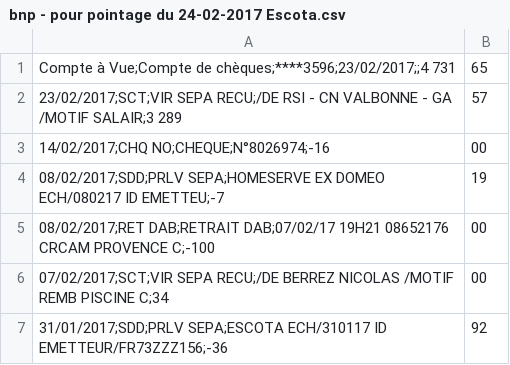
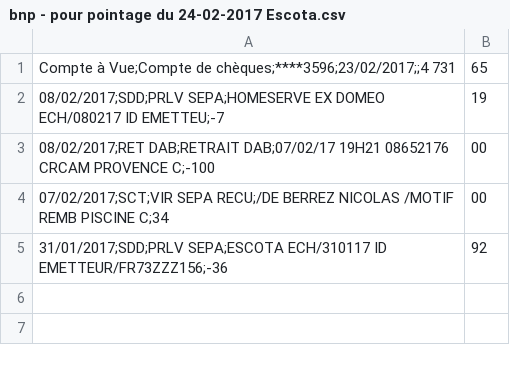
Before and after one commit to pingoo06/comptes, a CSV file: res/SV INIT MyMoney/bnp - pour pointage du 24-02-2017 Escota.csv, drawn as a sheet.

```diff
--- a/res/SV INIT MyMoney/bnp - pour pointage du 24-02-2017 Escota.csv
+++ b/res/SV INIT MyMoney/bnp - pour pointage du 24-02-2017 Escota.csv
@@ -1,4 +1,2 @@
 Compte à Vue;Compte de chèques;****3596;23/02/2017;;4 731,65
-23/02/2017;SCT;VIR SEPA RECU;/DE RSI - CN VALBONNE - GA /MOTIF SALAIR;3 289,57
-14/02/2017;CHQ NO;CHEQUE;N°8026974;-16,00
 08/02/2017;SDD;PRLV SEPA;HOMESERVE EX DOMEO ECH/080217 ID EMETTEU;-7,19
```
Also changed, not shown: 47 other files.
